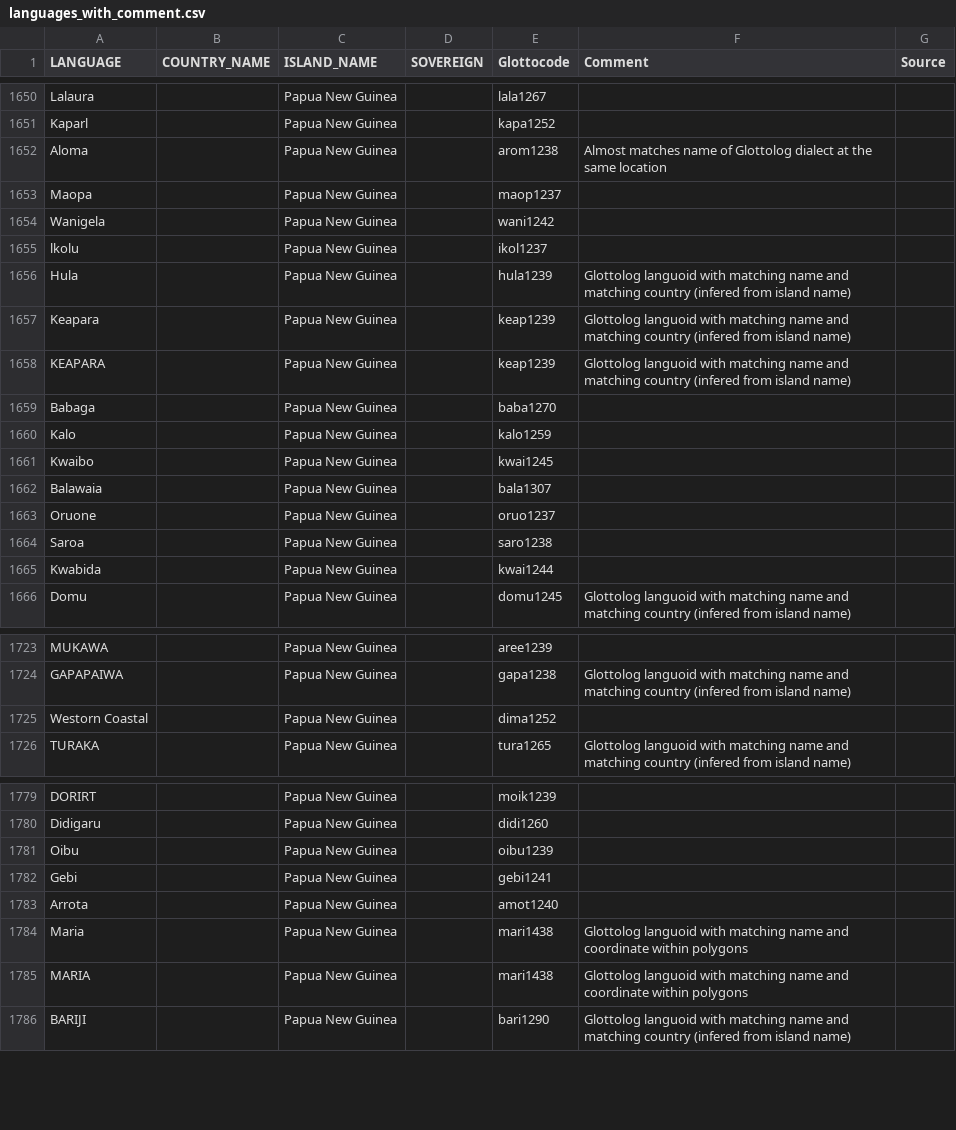
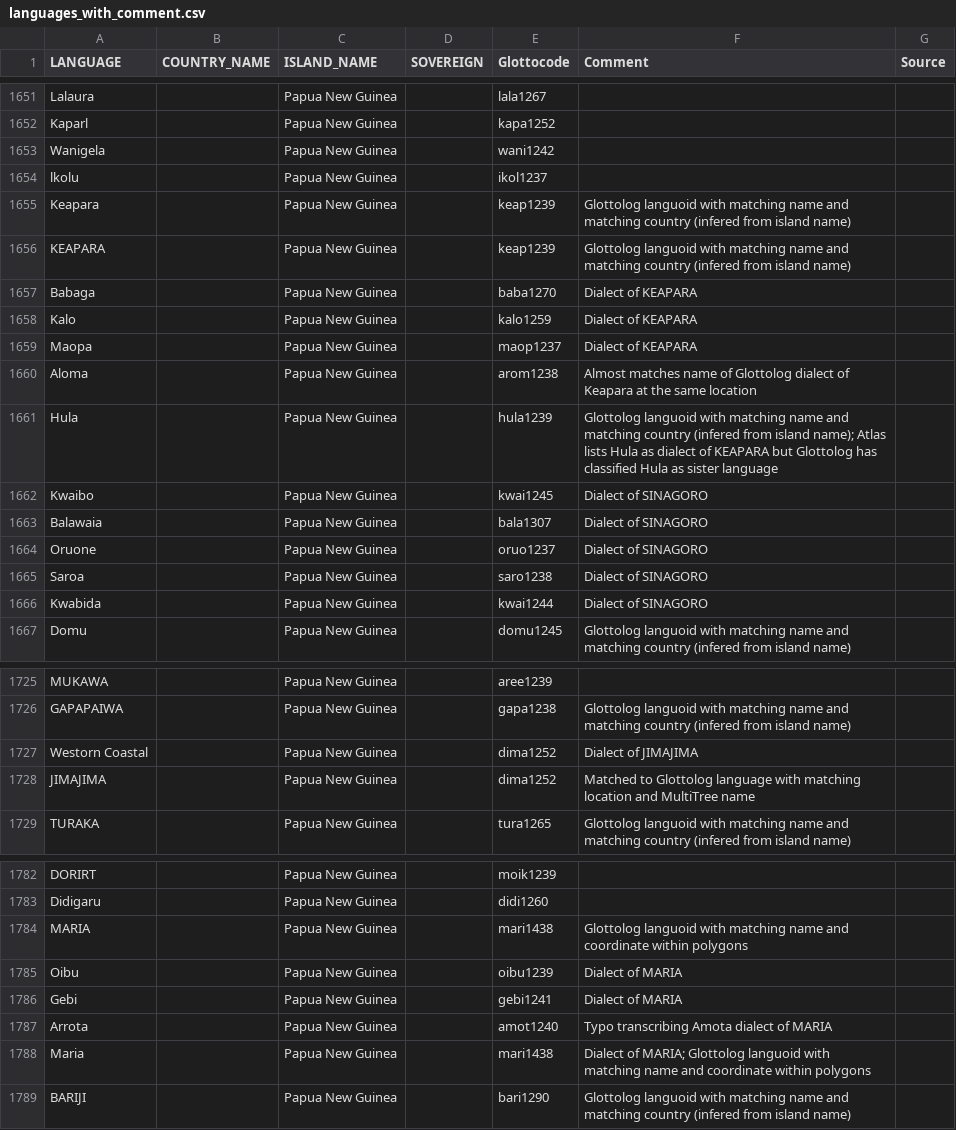
Before and after one commit to cldf-datasets/languageatlasofthepacificarea, a CSV file: etc/languages_with_comment.csv, drawn as a sheet; only a part is shown, gaps mark what is left out; the diff covers the shown part only.

```diff
--- a/etc/languages_with_comment.csv
+++ b/etc/languages_with_comment.csv
@@ -1651,16 +1652,16 @@ Lalaura,,Papua New Guinea,,lala1267,,
 Kaparl,,Papua New Guinea,,kapa1252,,
-Aloma,,Papua New Guinea,,arom1238,Almost matches name of Glottolog dialect at the same location,
-Maopa,,Papua New Guinea,,maop1237,,
 Wanigela,,Papua New Guinea,,wani1242,,
 lkolu,,Papua New Guinea,,ikol1237,,
-Hula,,Papua New Guinea,,hula1239,Glottolog languoid with matching name and matching country (infered from island name),
 Keapara,,Papua New Guinea,,keap1239,Glottolog languoid with matching name and matching country (infered from island name),
 KEAPARA,,Papua New Guinea,,keap1239,Glottolog languoid with matching name and matching country (infered from island name),
-Babaga,,Papua New Guinea,,baba1270,,
-Kalo,,Papua New Guinea,,kalo1259,,
-Kwaibo,,Papua New Guinea,,kwai1245,,
-Balawaia,,Papua New Guinea,,bala1307,,
-Oruone,,Papua New Guinea,,oruo1237,,
-Saroa,,Papua New Guinea,,saro1238,,
-Kwabida,,Papua New Guinea,,kwai1244,,
+Babaga,,Papua New Guinea,,baba1270,Dialect of KEAPARA,
+Kalo,,Papua New Guinea,,kalo1259,Dialect of KEAPARA,
+Maopa,,Papua New Guinea,,maop1237,Dialect of KEAPARA,
+Aloma,,Papua New Guinea,,arom1238,Almost matches name of Glottolog dialect of Keapara at the same location,
+Hula,,Papua New Guinea,,hula1239,Glottolog languoid with matching name and matching country (infered from island name); Atlas lists Hula as dialect of KEAPARA but Glottolog has classified Hula as sister language,
+Kwaibo,,Papua New Guinea,,kwai1245,Dialect of SINAGORO,
+Balawaia,,Papua New Guinea,,bala1307,Dialect of SINAGORO,
+Oruone,,Papua New Guinea,,oruo1237,Dialect of SINAGORO,
+Saroa,,Papua New Guinea,,saro1238,Dialect of SINAGORO,
+Kwabida,,Papua New Guinea,,kwai1244,Dialect of SINAGORO,
 Domu,,Papua New Guinea,,domu1245,Glottolog languoid with matching name and matching country (infered from island name),
@@ -1724,3 +1726,4 @@ MUKAWA,,Papua New Guinea,,aree1239,,
 GAPAPAIWA,,Papua New Guinea,,gapa1238,Glottolog languoid with matching name and matching country (infered from island name),
-Westorn Coastal,,Papua New Guinea,,dima1252,,
+Westorn Coastal,,Papua New Guinea,,dima1252,Dialect of JIMAJIMA,
+JIMAJIMA,,Papua New Guinea,,dima1252,Matched to Glottolog language with matching location and MultiTree name,
 TURAKA,,Papua New Guinea,,tura1265,Glottolog languoid with matching name and matching country (infered from island name),
@@ -1780,7 +1783,7 @@ DORIRT,,Papua New Guinea,,moik1239,,
 Didigaru,,Papua New Guinea,,didi1260,,
-Oibu,,Papua New Guinea,,oibu1239,,
-Gebi,,Papua New Guinea,,gebi1241,,
-Arrota,,Papua New Guinea,,amot1240,,
-Maria,,Papua New Guinea,,mari1438,Glottolog languoid with matching name and coordinate within polygons,
 MARIA,,Papua New Guinea,,mari1438,Glottolog languoid with matching name and coordinate within polygons,
+Oibu,,Papua New Guinea,,oibu1239,Dialect of MARIA,
+Gebi,,Papua New Guinea,,gebi1241,Dialect of MARIA,
+Arrota,,Papua New Guinea,,amot1240,Typo transcribing Amota dialect of MARIA,
+Maria,,Papua New Guinea,,mari1438,Dialect of MARIA; Glottolog languoid with matching name and coordinate within polygons,
 BARIJI,,Papua New Guinea,,bari1290,Glottolog languoid with matching name and matching country (infered from island name),
```
Also changed, not shown: 4 added rows, 2 removed rows and 20 edited cells elsewhere in this file, etc/errata.csv, 20 other files.
